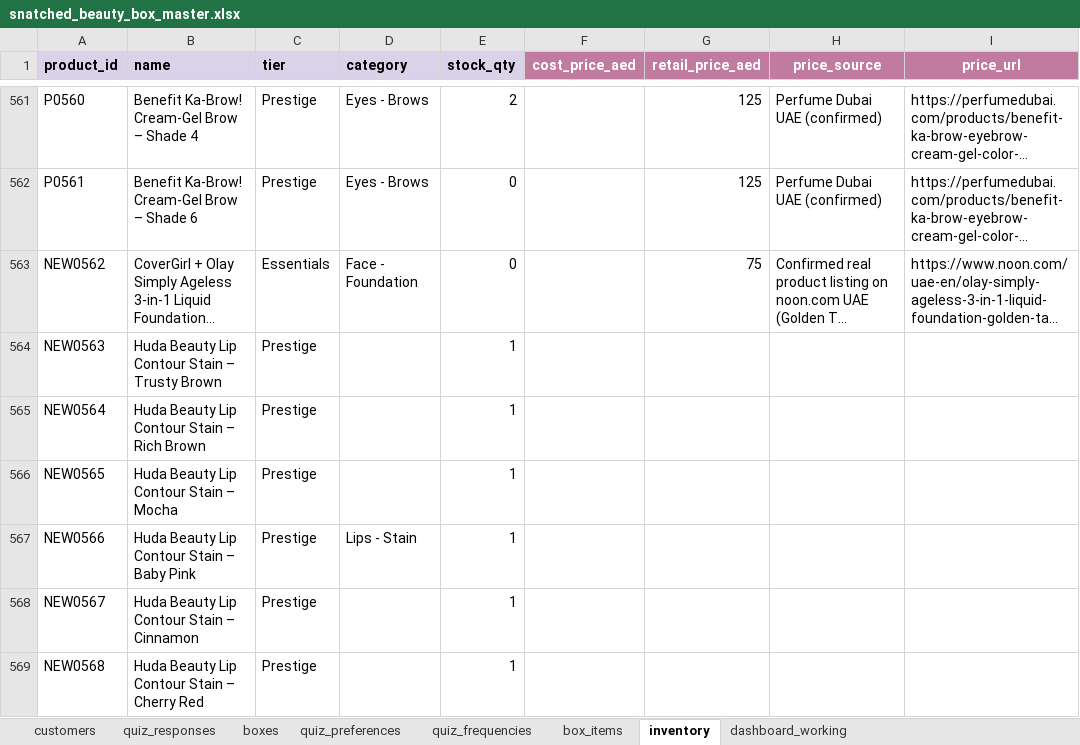
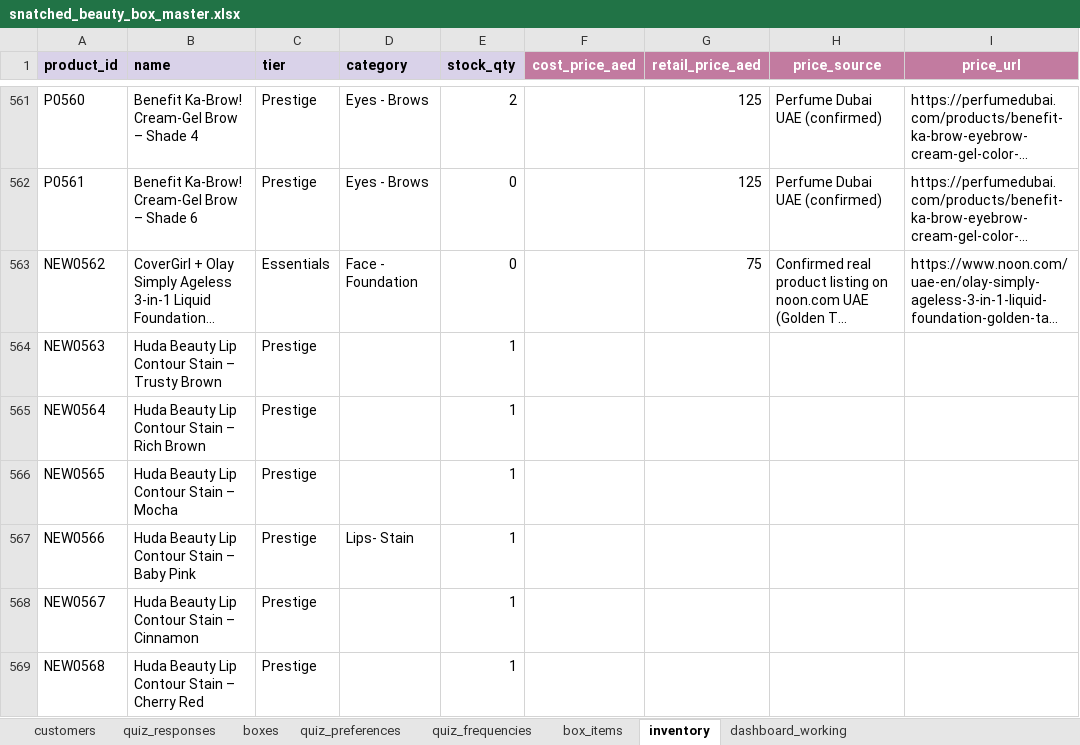
Before and after one commit to anisanaeem2994-bot/snatched-recommend-engine, an Excel workbook: snatched_beauty_box_master.xlsx, sheet inventory, drawn as a sheet; only a part is shown, gaps mark what is left out; long unchanged cells end in …; values as stored, in another font and other column widths than the file's, no borders; the diff names each change by its address in the sheet, - before the commit and + after, or states it on an @@ line.

Commit message:
Auto-save after approval/change

```diff
--- a/snatched_beauty_box_master.xlsx (sheet inventory)
+++ b/snatched_beauty_box_master.xlsx (sheet inventory)
-D567 (category): Lips - Stain
+D567 (category): Lips- Stain
```
